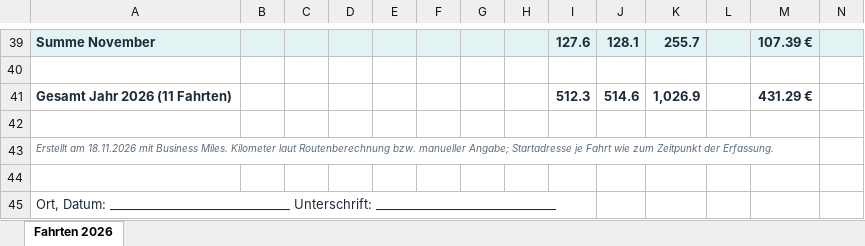
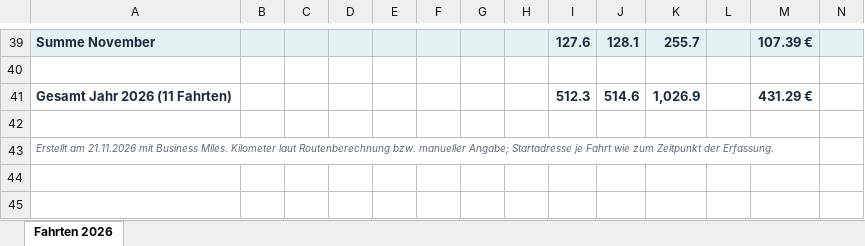
Before and after one commit to ziege1988/Business-Miles-, an Excel workbook: docs/screenshots/mac-Fahrtenaufstellung_2026.xlsx, sheet Fahrten 2026, drawn as a sheet; only a part is shown, gaps mark what is left out; values as stored, in another font and other column widths than the file's, no borders; the diff names each change by its address in the sheet, - before the commit and + after, or states it on an @@ line.

```diff
--- a/docs/screenshots/mac-Fahrtenaufstellung_2026.xlsx (sheet Fahrten 2026)
+++ b/docs/screenshots/mac-Fahrtenaufstellung_2026.xlsx (sheet Fahrten 2026)
-A43: Erstellt am 18.11.2026 mit Business…
+A43: Erstellt am 21.11.2026 mit Business…
-row 44: (empty)
-row 45: Ort, Datum: ______________________________ Unterschrift: ______________________________
```
Also changed, not shown: 5 other files.
